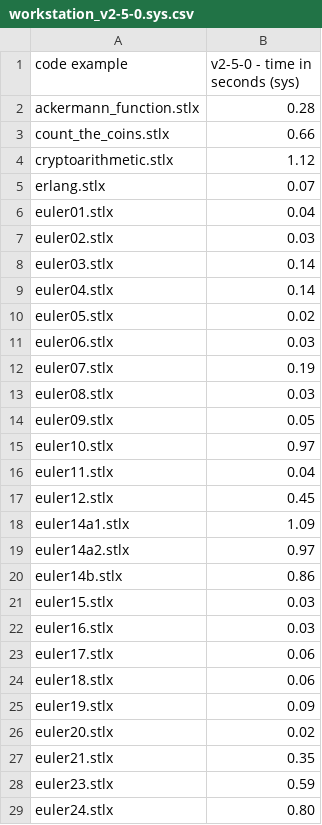
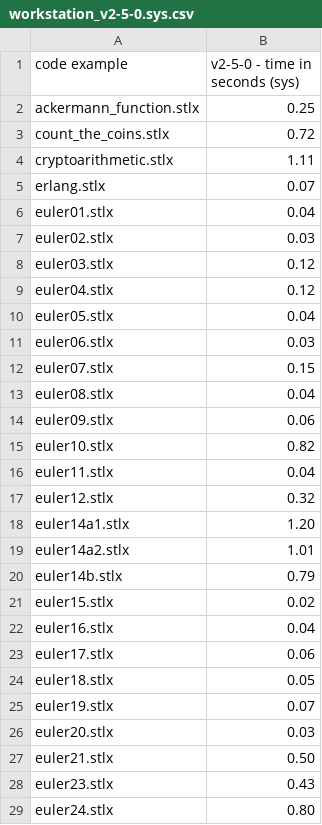
Before and after one commit to herrmanntom/setlX, a CSV file: example_SetlX_code/performance_test_code/results/workstation_v2-5-0.sys.csv, drawn as a sheet; only a part is shown; the diff covers the shown part only.

```diff
--- a/example_SetlX_code/performance_test_code/results/workstation_v2-5-0.sys.csv
+++ b/example_SetlX_code/performance_test_code/results/workstation_v2-5-0.sys.csv
@@ -1,5 +1,5 @@
 code example,v2-5-0 - time in seconds (sys)
-ackermann_function.stlx,0.28
-count_the_coins.stlx,0.66
-cryptoarithmetic.stlx,1.12
+ackermann_function.stlx,0.25
+count_the_coins.stlx,0.72
+cryptoarithmetic.stlx,1.11
 erlang.stlx,0.07
@@ -7,23 +7,23 @@ euler01.stlx,0.04
 euler02.stlx,0.03
-euler03.stlx,0.14
-euler04.stlx,0.14
-euler05.stlx,0.02
+euler03.stlx,0.12
+euler04.stlx,0.12
+euler05.stlx,0.04
 euler06.stlx,0.03
-euler07.stlx,0.19
-euler08.stlx,0.03
-euler09.stlx,0.05
-euler10.stlx,0.97
+euler07.stlx,0.15
+euler08.stlx,0.04
+euler09.stlx,0.06
+euler10.stlx,0.82
 euler11.stlx,0.04
-euler12.stlx,0.45
-euler14a1.stlx,1.09
-euler14a2.stlx,0.97
-euler14b.stlx,0.86
-euler15.stlx,0.03
-euler16.stlx,0.03
+euler12.stlx,0.32
+euler14a1.stlx,1.20
+euler14a2.stlx,1.01
+euler14b.stlx,0.79
+euler15.stlx,0.02
+euler16.stlx,0.04
 euler17.stlx,0.06
-euler18.stlx,0.06
-euler19.stlx,0.09
-euler20.stlx,0.02
-euler21.stlx,0.35
-euler23.stlx,0.59
+euler18.stlx,0.05
+euler19.stlx,0.07
+euler20.stlx,0.03
+euler21.stlx,0.50
+euler23.stlx,0.43
 euler24.stlx,0.80
```
Also changed, not shown: 6 added rows, 1 removed row and 41 edited cells elsewhere in this file, example_SetlX_code/performance_test_code/results/workstation_v2-5-0.real.csv, example_SetlX_code/performance_test_code/results/workstation_v2-5-0.user.csv, 53 other files.
